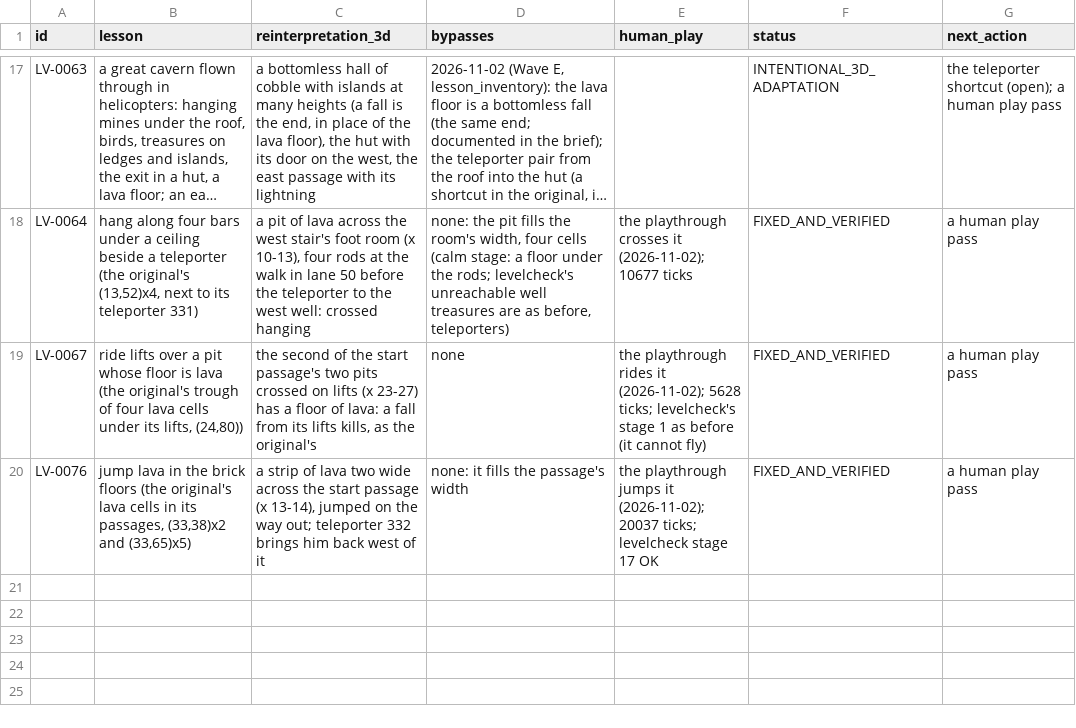
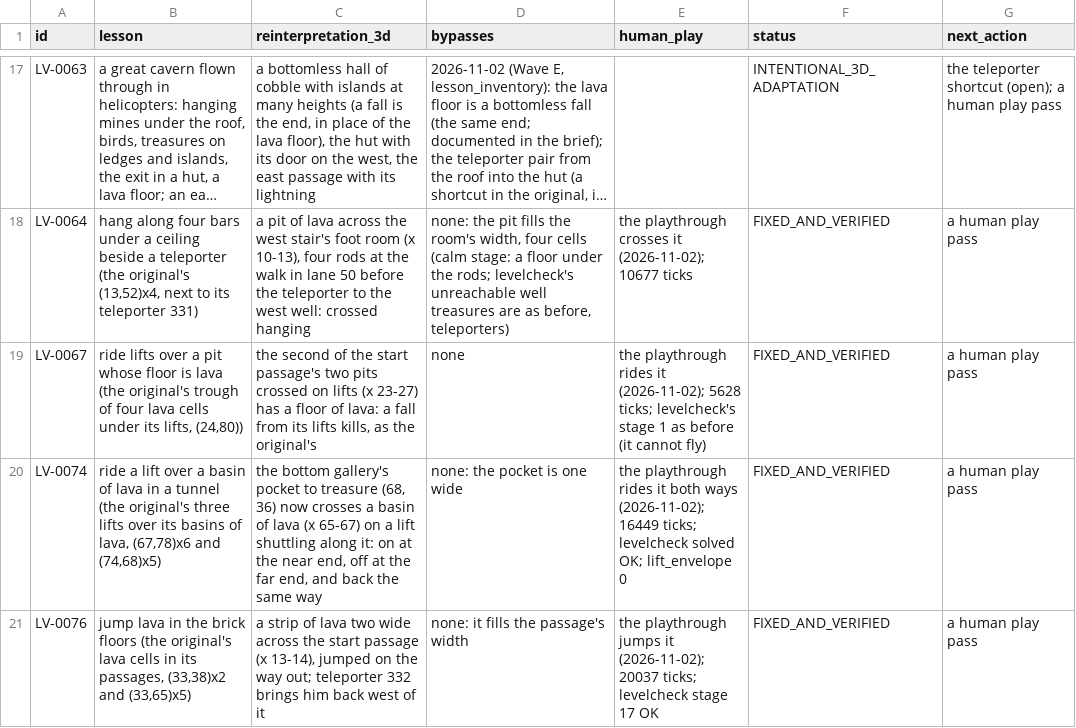
Before and after one commit to openeggbert/galaxy-eggbert, a CSV file: plans/audit/world_lessons.notes.csv, drawn as a sheet; only a part is shown, gaps mark what is left out; long unchanged cells end in …; the diff names each change by its address in the sheet, - before the commit and + after, or states it on an @@ line.

Commit message:
feat(worlds): 122's lava and lift: a pocket's basin of lava crossed on a lift (LV-0074)
The original's level 122 has basins of lava in its tunnels crossed on lifts; Galaxy's 122 had neither (lesson_inventory.md). The bottom gallery's pocket to treasure (68, 36) now crosses a basin of lava (x 65-67) on a lift shuttling along it, there and back. Verified: 122's playthrough passes (16449 ticks); levelcheck solved OK; lift_envelope reports 0.

```diff
--- a/plans/audit/world_lessons.notes.csv
+++ b/plans/audit/world_lessons.notes.csv
+row 20: LV-0074 | ride a lift over a basin of lava in a tunnel (the original's three lifts over its basins of lava, (67,78)x6 and (74,68)x5) | the bottom gallery's pocket to treasure (68, 36) now crosses a basin of lava (x 65-67) on a lift shuttling along it: on at the near end, off at the far end, and back the same way | none: the pocket is one wide | the playthrough rides it both ways (2026-11-02); 16449 ticks; levelcheck solved OK; lift_envelope 0 | FIXED_AND_VERIFIED | a human play pass
```
Also changed, not shown: plans/audit/world_lessons.csv, 4 other files.
